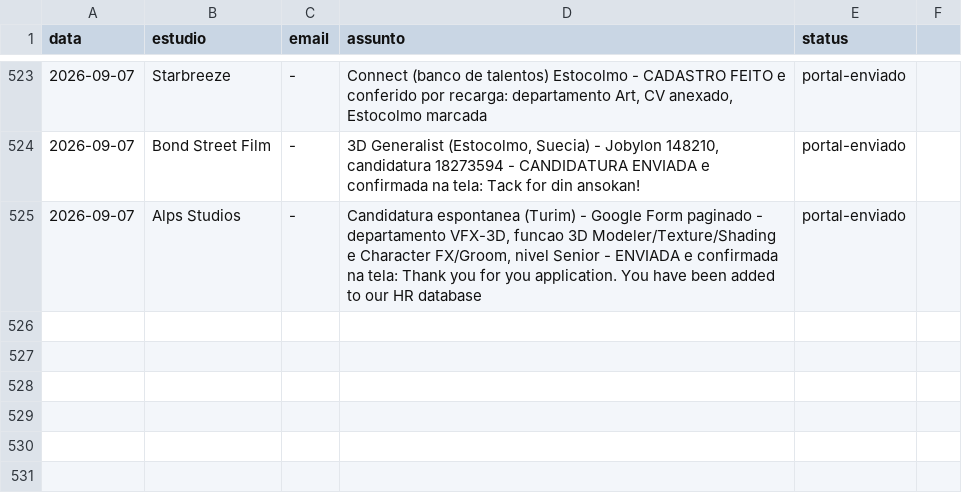
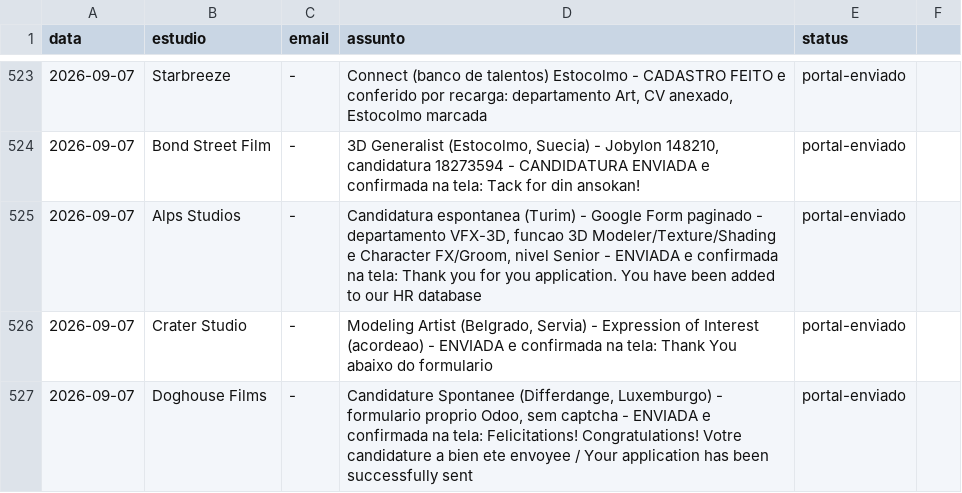
Before and after one commit to vinicavalcntiart/workbenchMA, a CSV file: enviados.csv, drawn as a sheet; only a part is shown, gaps mark what is left out; the diff names each change by its address in the sheet, - before the commit and + after, or states it on an @@ line.

```diff
--- a/enviados.csv
+++ b/enviados.csv
+row 526: 2026-09-07 | Crater Studio | - | Modeling Artist (Belgrado, Servia) - Expression of Interest (acordeao) - ENVIADA e confirmada na tela: Thank You abaixo do formulario | portal-enviado
+row 527: 2026-09-07 | Doghouse Films | - | Candidature Spontanee (Differdange, Luxemburgo) - formulario proprio Odoo, sem captcha - ENVIADA e confirmada na tela: Felicitations! Congratulations! Votre candidature a bien ete envoyee / Your application has been successfully sent | portal-enviado
```
Also changed, not shown: automacao/processados.csv.
